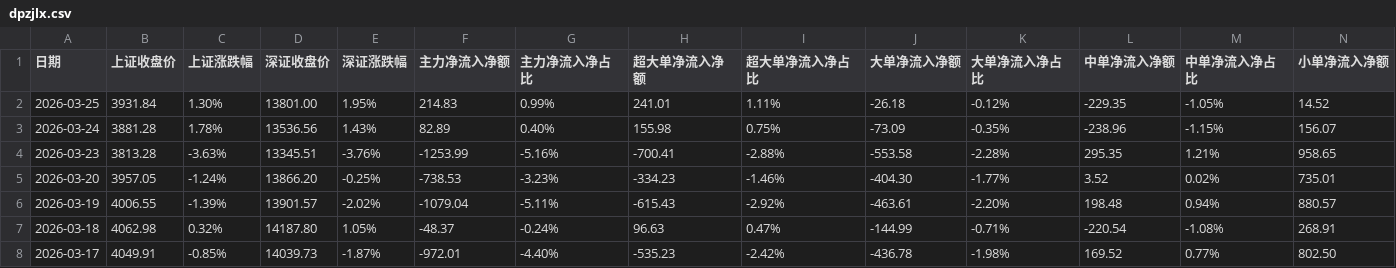
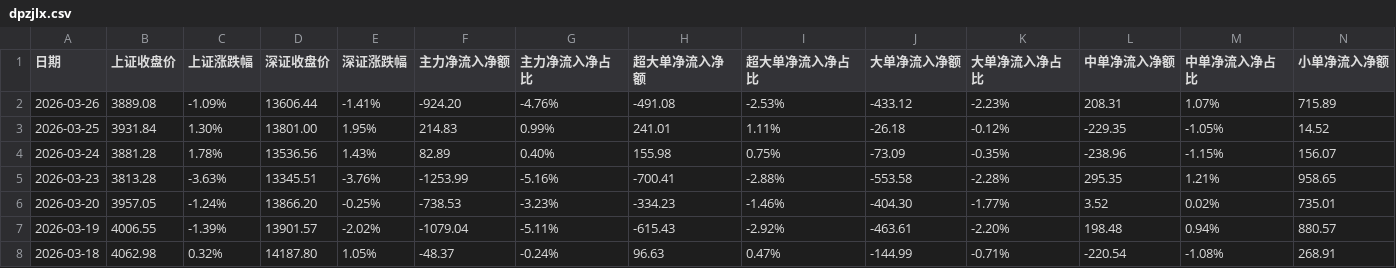
Before and after one commit to oosaka4649/showstocksT, a CSV file: cvs_search_app/data/dpzjlx.csv, drawn as a sheet; only a part is shown; the shorter side is filled out with more unchanged rows; rows hold the shown columns only; the diff names each change by its address in the sheet, - before the commit and + after, or states it on an @@ line.

Commit message:
up data

```diff
--- a/cvs_search_app/data/dpzjlx.csv
+++ b/cvs_search_app/data/dpzjlx.csv
+row 2: 2026-03-26 | 3889.08 | -1.09% | 13606.44 | -1.41% | -924.20 | -4.76% | -491.08 | -2.53% | -433.12 | -2.23% | 208.31 | 1.07% | 715.89
```
